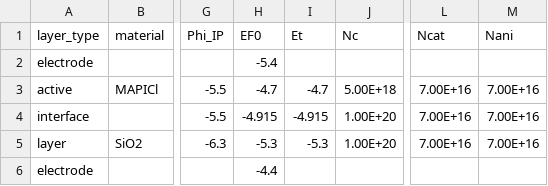
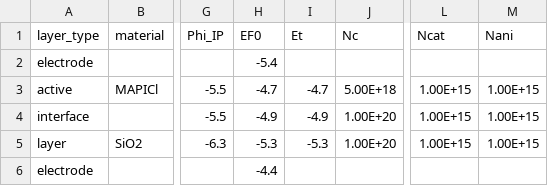
Before and after one commit to lucy-hart/Driftfusion, a CSV file: Input_files/SAM_MAFACsPbIBr_C60_Dark.csv, drawn as a sheet; only a part is shown, gaps mark what is left out; the diff names each change by its address in the sheet, - before the commit and + after, or states it on an @@ line.

```diff
--- a/Input_files/SAM_MAFACsPbIBr_C60_Dark.csv
+++ b/Input_files/SAM_MAFACsPbIBr_C60_Dark.csv
-L3:L5 (Ncat): 7.00E+16
+L3:L5 (Ncat): 1.00E+15
-M3:M5 (Nani): 7.00E+16
+M3:M5 (Nani): 1.00E+15
-H4 (EF0): -4.915
+H4 (EF0): -4.9
-I4 (Et): -4.915
+I4 (Et): -4.9
```
Also changed, not shown: 4 other files.
